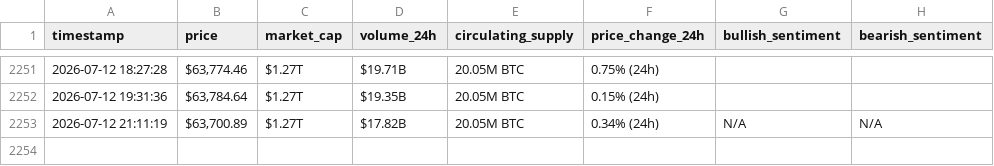
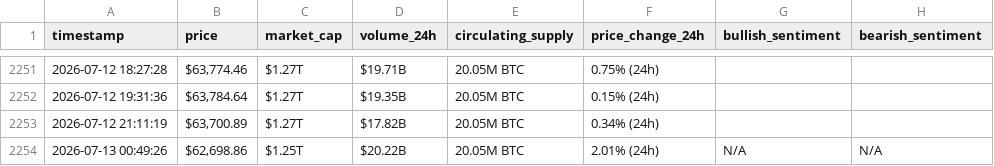
Before and after one commit to miraazzam/webscraping-automation, a CSV file: bitcoin_hourly_data.csv, drawn as a sheet; only a part is shown, gaps mark what is left out.

```diff
--- a/bitcoin_hourly_data.csv
+++ b/bitcoin_hourly_data.csv
@@ -2252,2 +2252,3 @@ timestamp,price,market_cap,volume_24h,circulating_supply,price_change_24h,bullis
 2026-07-12 19:31:36,"$63,784.64",$1.27T,$19.35B,20.05M BTC,0.15% (24h),,
-2026-07-12 21:11:19,"$63,700.89",$1.27T,$17.82B,20.05M BTC,0.34% (24h),N/A,N/A
+2026-07-12 21:11:19,"$63,700.89",$1.27T,$17.82B,20.05M BTC,0.34% (24h),,
+2026-07-13 00:49:26,"$62,698.86",$1.25T,$20.22B,20.05M BTC,2.01% (24h),N/A,N/A
```
